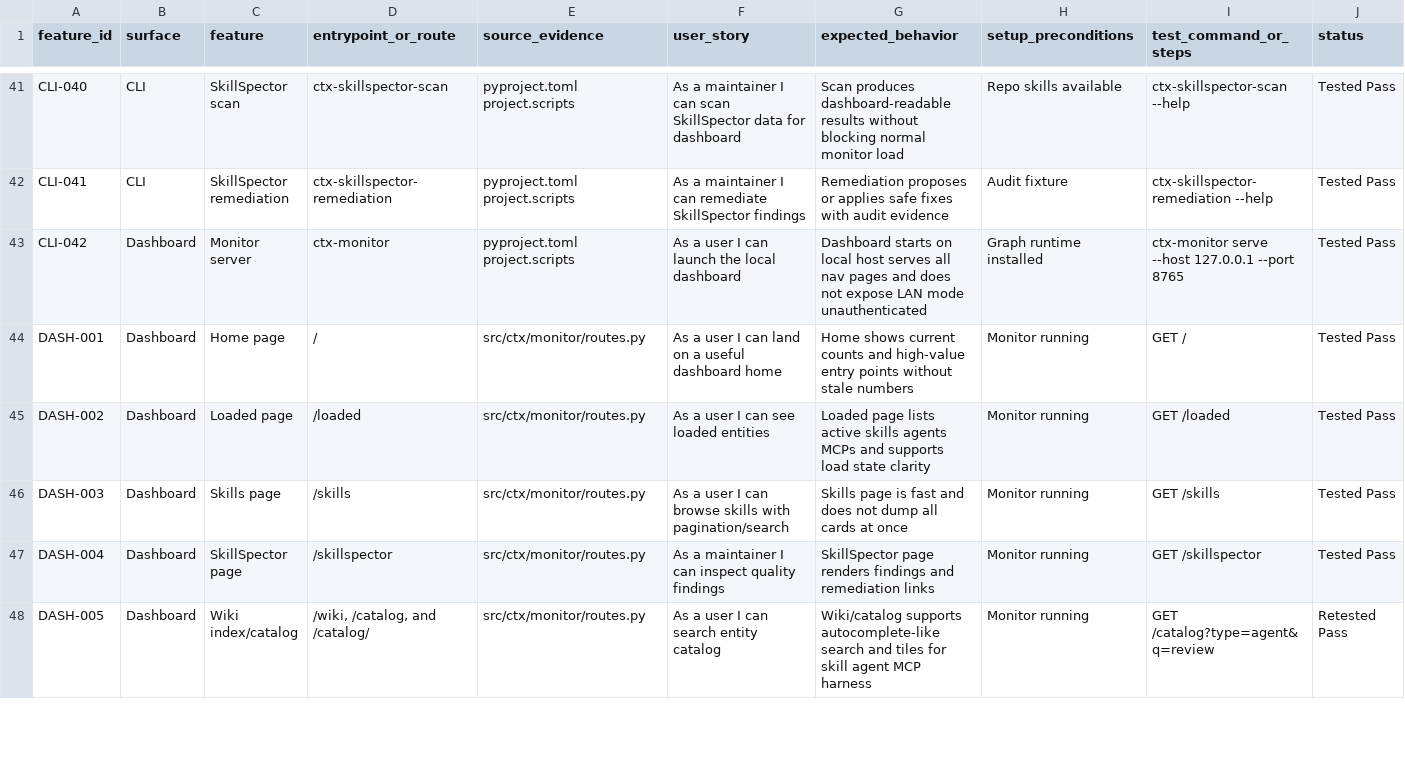
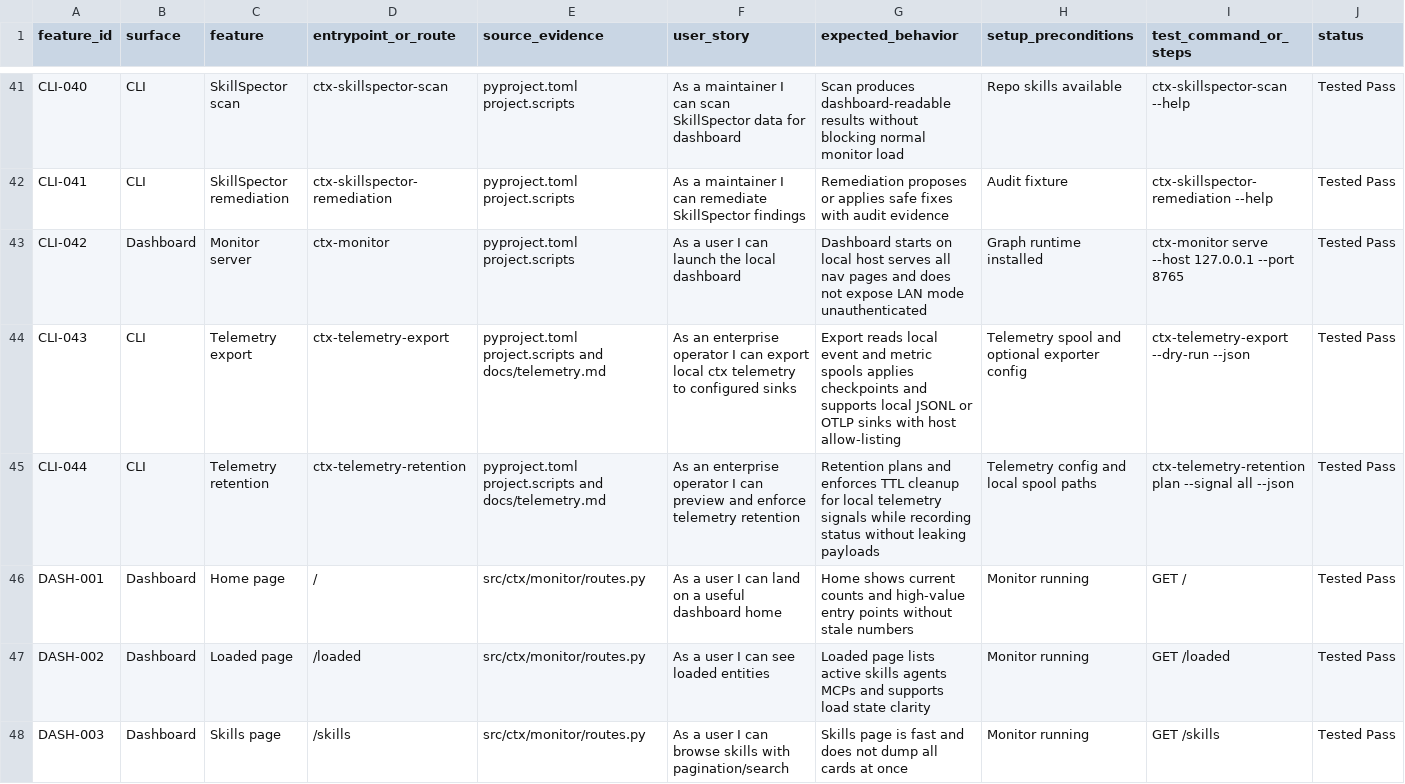
Before and after one commit to primogen/ctx, a CSV file: docs/qa/feature-user-story-status.csv, drawn as a sheet; only a part is shown, gaps mark what is left out; the shorter side is filled out with more unchanged rows; rows hold the shown columns only; the diff names each change by its address in the sheet, - before the commit and + after, or states it on an @@ line.

Commit message:
Add enterprise telemetry and bump v1.0.20 (#198)
* Validate dashboard user stories

* feat: add enterprise telemetry

---------

Co-authored-by: stevesolun <stevesolun@users.noreply.github.com>
Co-authored-by: Steve Solun <steves@Steves-MacBook-Pro.local>

```diff
--- a/docs/qa/feature-user-story-status.csv
+++ b/docs/qa/feature-user-story-status.csv
+row 44: CLI-043 | CLI | Telemetry export | ctx-telemetry-export | pyproject.toml project.scripts and docs/telemetry.md | As an enterprise operator I can export local ctx telemetry to configured sinks | Export reads local event and metric spools applies checkpoints and supports local JSONL or OTLP sinks with host allow-listing | Telemetry spool and optional exporter config | ctx-telemetry-export --dry-run --json | Tested Pass
+row 45: CLI-044 | CLI | Telemetry retention | ctx-telemetry-retention | pyproject.toml project.scripts and docs/telemetry.md | As an enterprise operator I can preview and enforce telemetry retention | Retention plans and enforces TTL cleanup for local telemetry signals while recording status without leaking payloads | Telemetry config and local spool paths | ctx-telemetry-retention plan --signal all --json | Tested Pass
```
Also changed, not shown: 43 other files.
